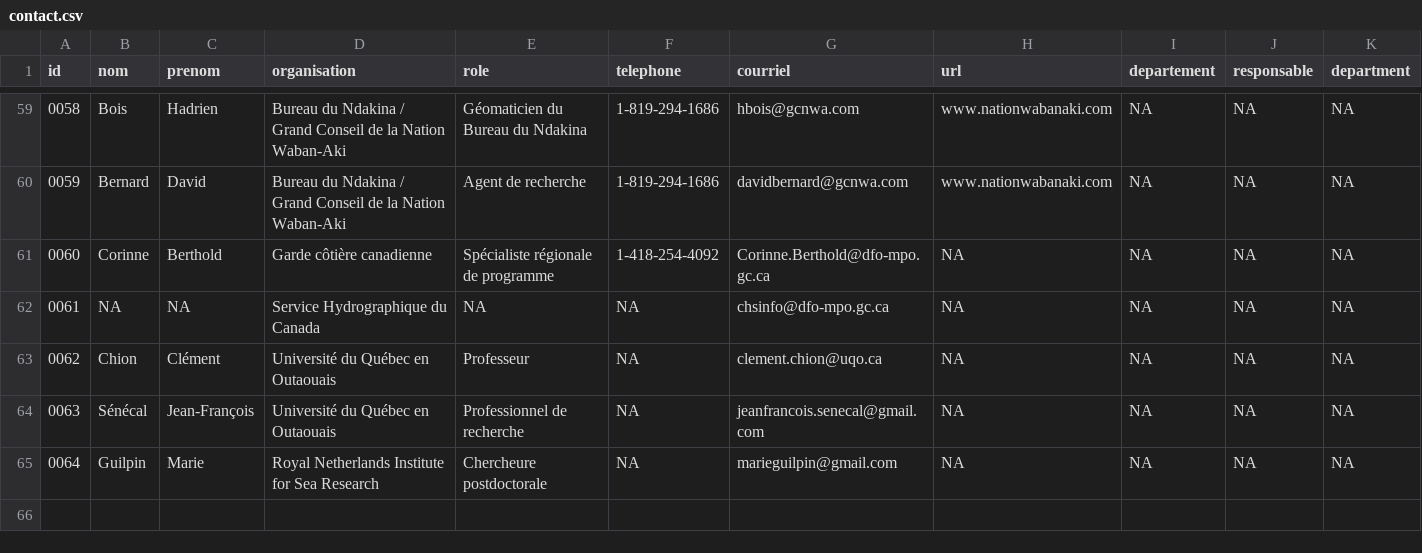
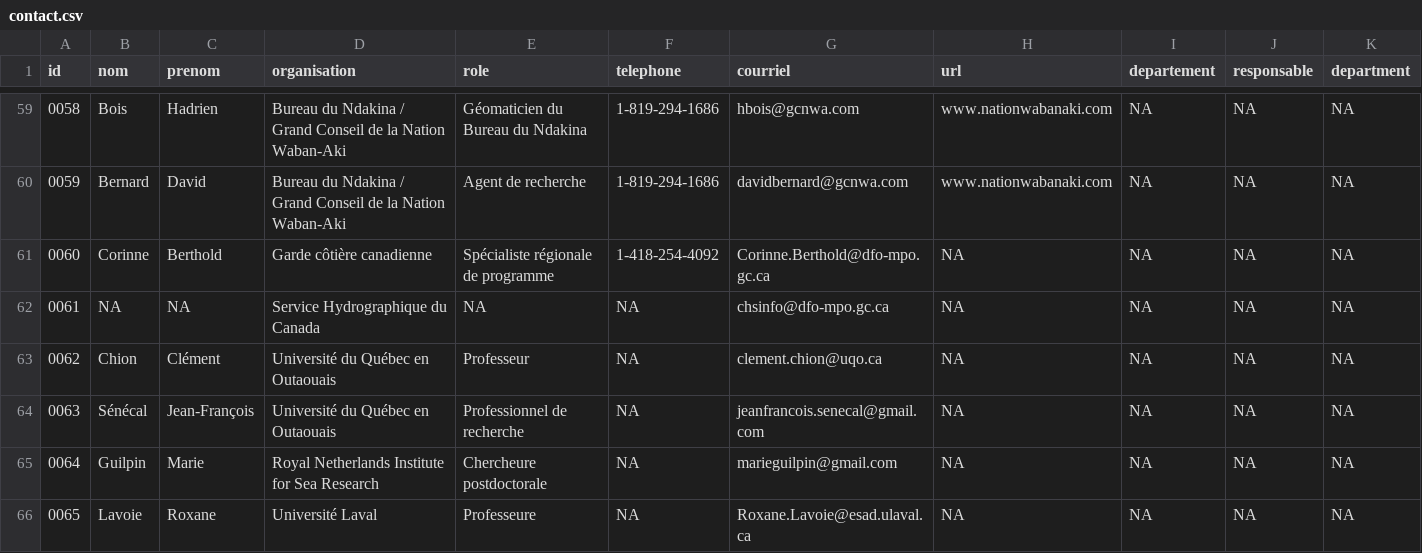
Before and after one commit to EffetsCumulatifsNavigation/ceanav, a CSV file: data/data-contact/contact.csv, drawn as a sheet; only a part is shown, gaps mark what is left out; the diff names each change by its address in the sheet, - before the commit and + after, or states it on an @@ line.

```diff
--- a/data/data-contact/contact.csv
+++ b/data/data-contact/contact.csv
+row 66: 0065 | Lavoie | Roxane | Université Laval | Professeure | NA | Roxane.Lavoie@esad.ulaval.ca | NA | NA | NA | NA
```
Also changed, not shown: 5 other files.
